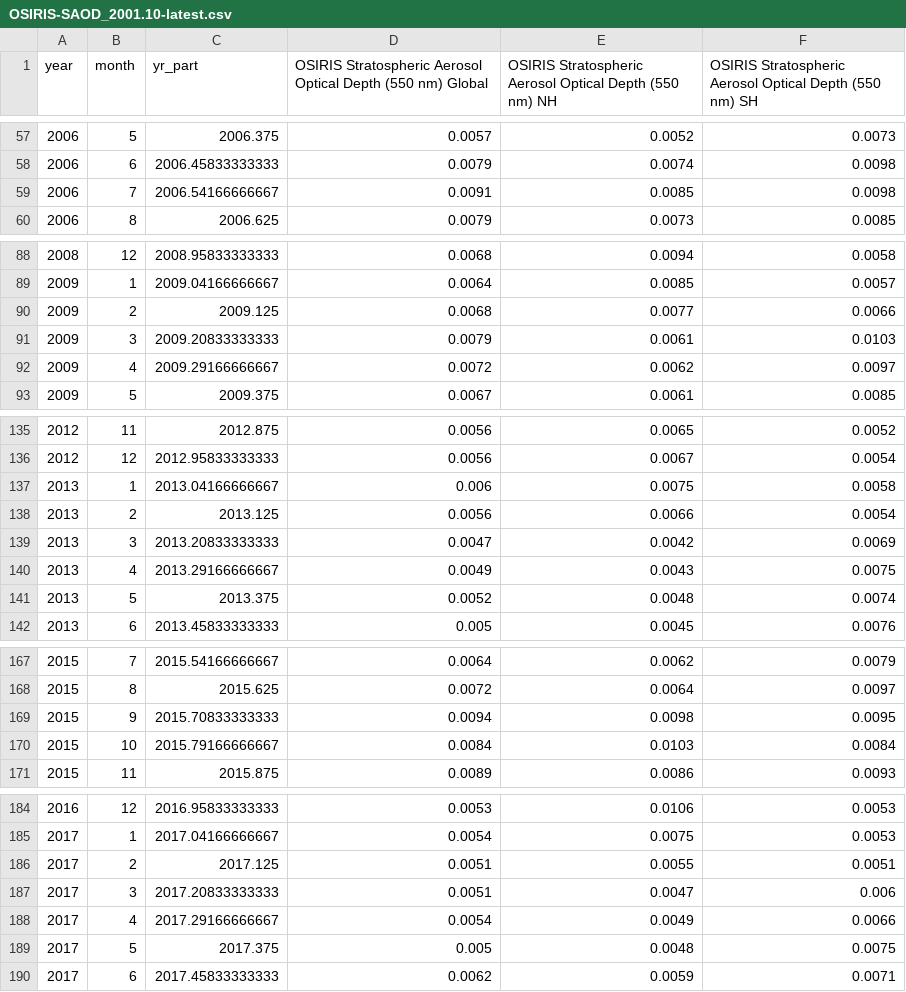
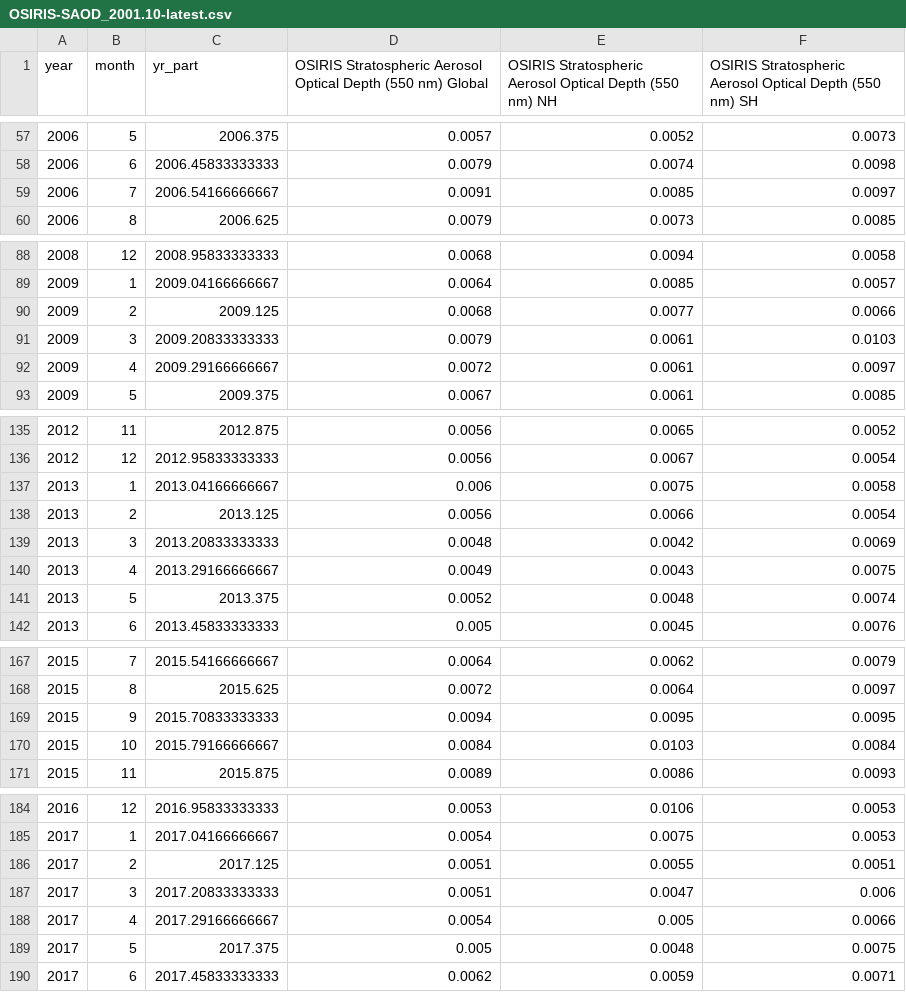
Before and after one commit to priscian/climeseries, a CSV file: inst/extdata/saod/OSIRIS-SAOD_2001.10-latest.csv, drawn as a sheet; only a part is shown, gaps mark what is left out; the diff covers the shown part only.

```diff
--- a/inst/extdata/saod/OSIRIS-SAOD_2001.10-latest.csv
+++ b/inst/extdata/saod/OSIRIS-SAOD_2001.10-latest.csv
@@ -58,3 +58,3 @@
 2006,6,2006.45833333333,0.0079,0.0074,0.0098
-2006,7,2006.54166666667,0.0091,0.0085,0.0098
+2006,7,2006.54166666667,0.0091,0.0085,0.0097
 2006,8,2006.625,0.0079,0.0073,0.0085
@@ -91,3 +91,3 @@
 2009,3,2009.20833333333,0.0079,0.0061,0.0103
-2009,4,2009.29166666667,0.0072,0.0062,0.0097
+2009,4,2009.29166666667,0.0072,0.0061,0.0097
 2009,5,2009.375,0.0067,0.0061,0.0085
@@ -138,3 +138,3 @@
 2013,2,2013.125,0.0056,0.0066,0.0054
-2013,3,2013.20833333333,0.0047,0.0042,0.0069
+2013,3,2013.20833333333,0.0048,0.0042,0.0069
 2013,4,2013.29166666667,0.0049,0.0043,0.0075
@@ -168,3 +168,3 @@
 2015,8,2015.625,0.0072,0.0064,0.0097
-2015,9,2015.70833333333,0.0094,0.0098,0.0095
+2015,9,2015.70833333333,0.0094,0.0095,0.0095
 2015,10,2015.79166666667,0.0084,0.0103,0.0084
@@ -187,3 +187,3 @@
 2017,3,2017.20833333333,0.0051,0.0047,0.006
-2017,4,2017.29166666667,0.0054,0.0049,0.0066
+2017,4,2017.29166666667,0.0054,0.005,0.0066
 2017,5,2017.375,0.005,0.0048,0.0075
```
Also changed, not shown: 8 added rows and 18 edited cells elsewhere in this file, inst/extdata/latest/global-exogenous-variables+co2_latest.csv, 31 other files.
